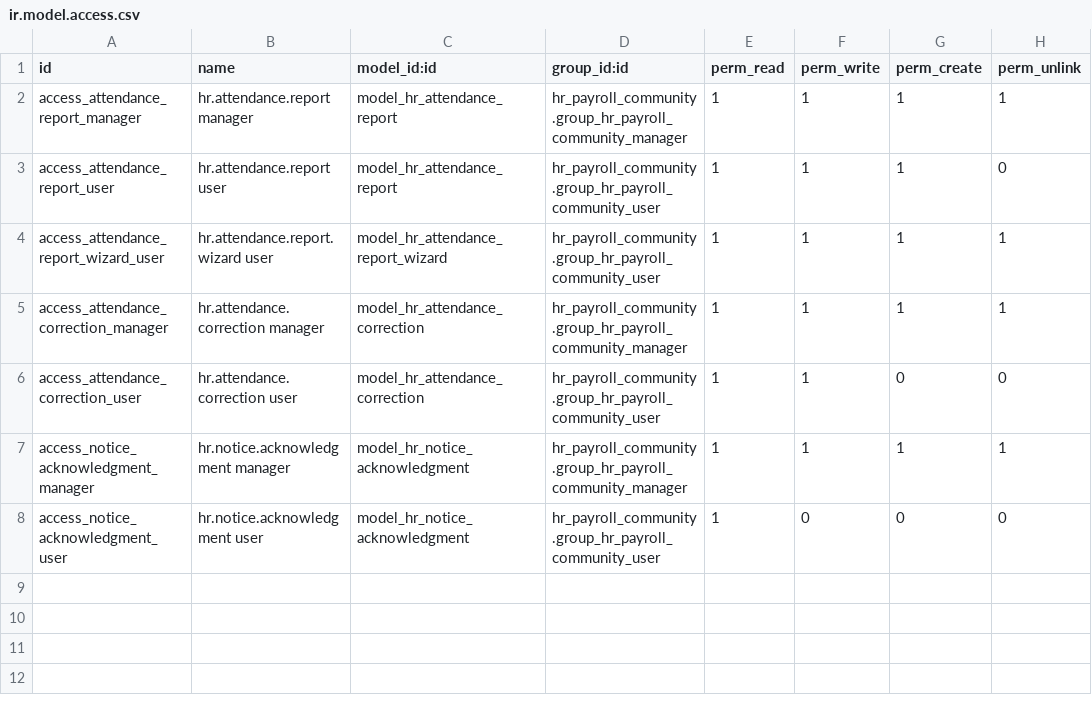
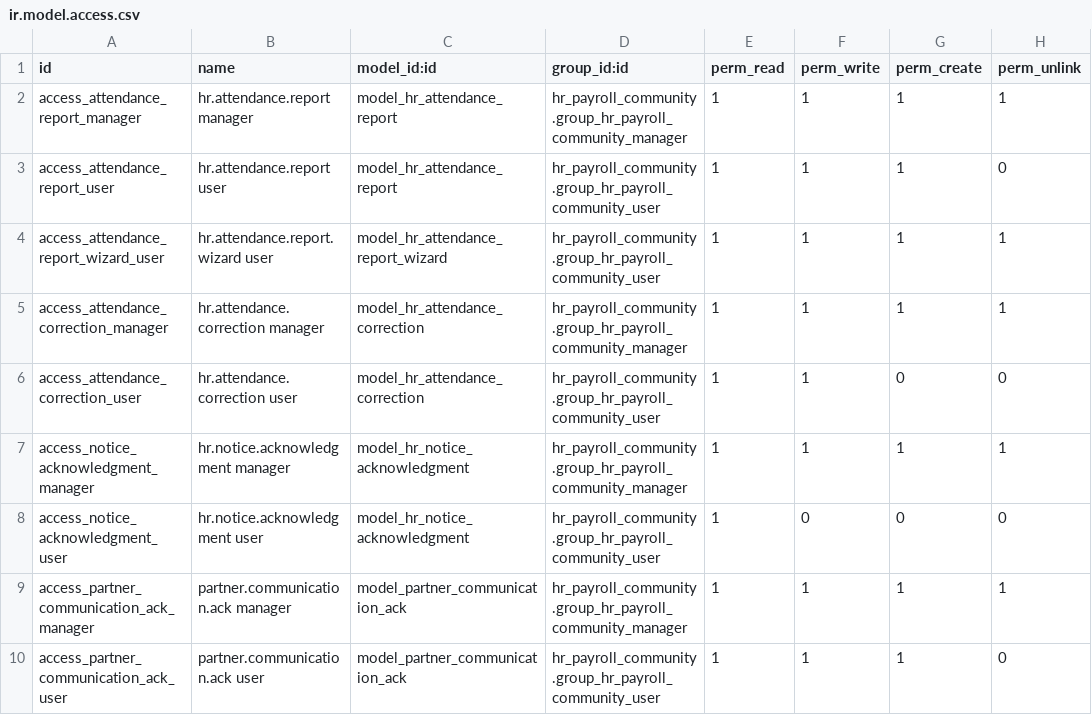
Before and after one commit to infornet1/odoo-dev, a CSV file: addons/ueipab_attendance_report/security/ir.model.access.csv, drawn as a sheet; the diff names each change by its address in the sheet, - before the commit and + after, or states it on an @@ line.

```diff
--- a/addons/ueipab_attendance_report/security/ir.model.access.csv
+++ b/addons/ueipab_attendance_report/security/ir.model.access.csv
+row 9: access_partner_communication_ack_manager | partner.communication.ack manager | model_partner_communication_ack | hr_payroll_community.group_hr_payroll_community_manager | 1 | 1 | 1 | 1
+row 10: access_partner_communication_ack_user | partner.communication.ack user | model_partner_communication_ack | hr_payroll_community.group_hr_payroll_community_user | 1 | 1 | 1 | 0
```
Also changed, not shown: 9 other files.
